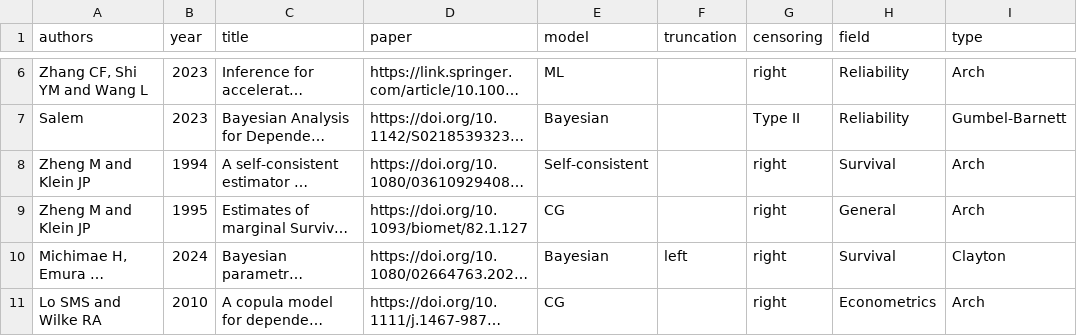
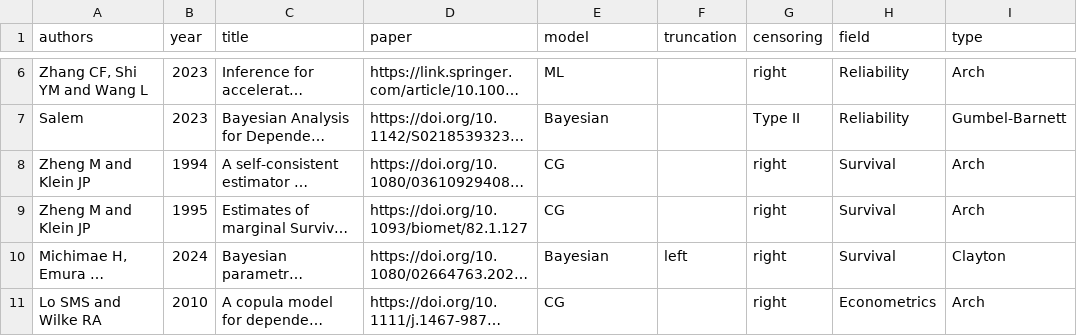
Before and after one commit to jmajakwara/Copula-CR, a CSV file: table.csv, drawn as a sheet; only a part is shown, gaps mark what is left out; long unchanged cells end in …; the diff names each change by its address in the sheet, - before the commit and + after, or states it on an @@ line.

Commit message:
Updated Zheng

```diff
--- a/table.csv
+++ b/table.csv
-E8 (model): Self-consistent
+E8 (model): CG
-H9 (field): General
+H9 (field): Survival
```
